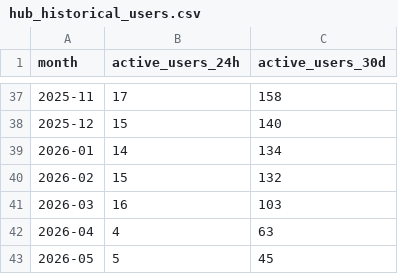
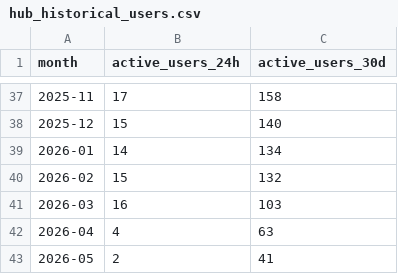
Before and after one commit to sean-morris/edx-usage, a CSV file: data/hub_historical_users.csv, drawn as a sheet; only a part is shown, gaps mark what is left out.

```diff
--- a/data/hub_historical_users.csv
+++ b/data/hub_historical_users.csv
@@ -42,2 +42,2 @@ month,active_users_24h,active_users_30d
 2026-04,4,63
-2026-05,5,45
+2026-05,2,41
```
Also changed, not shown: data/daily_snapshots.csv, 1 other file.
